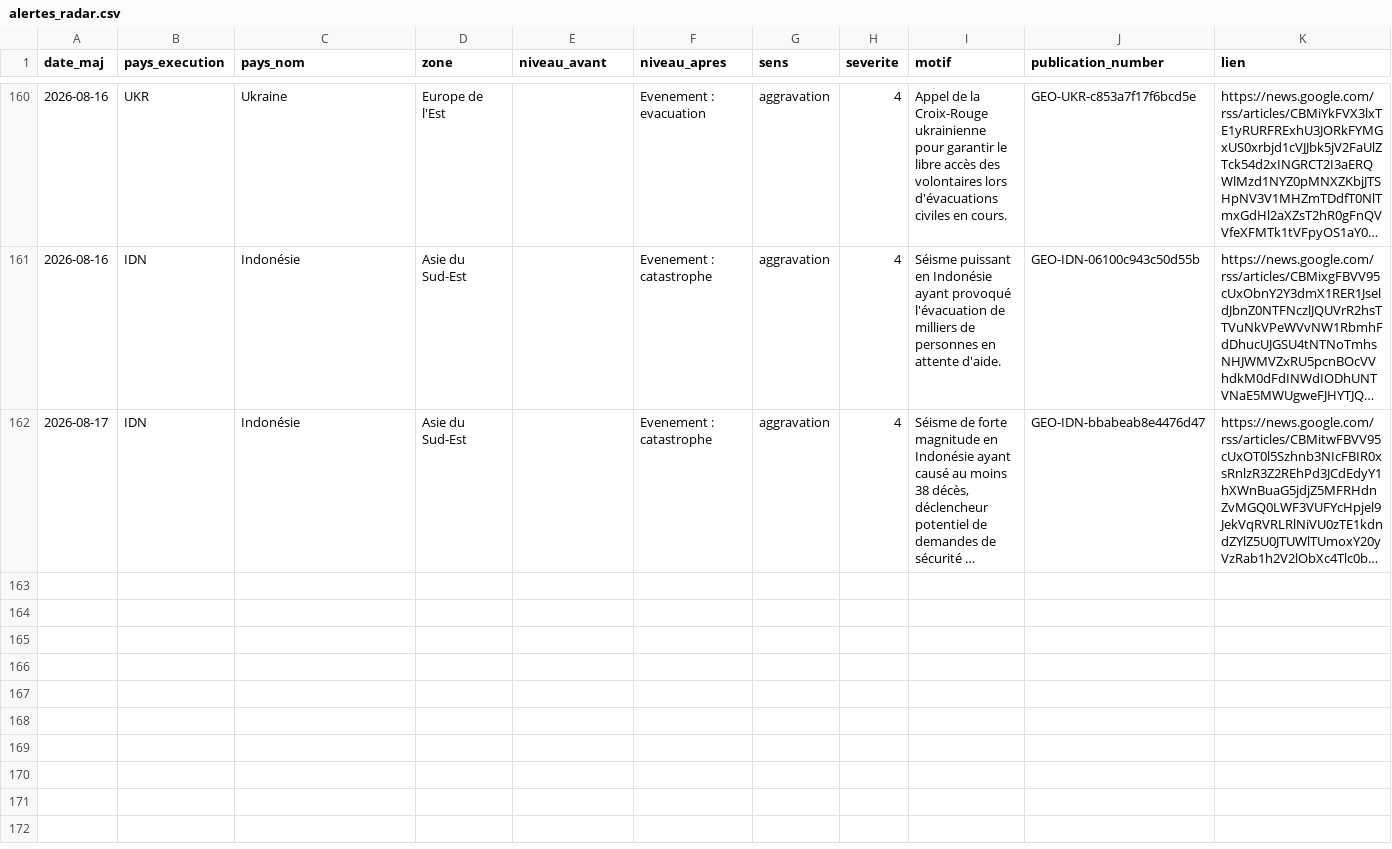
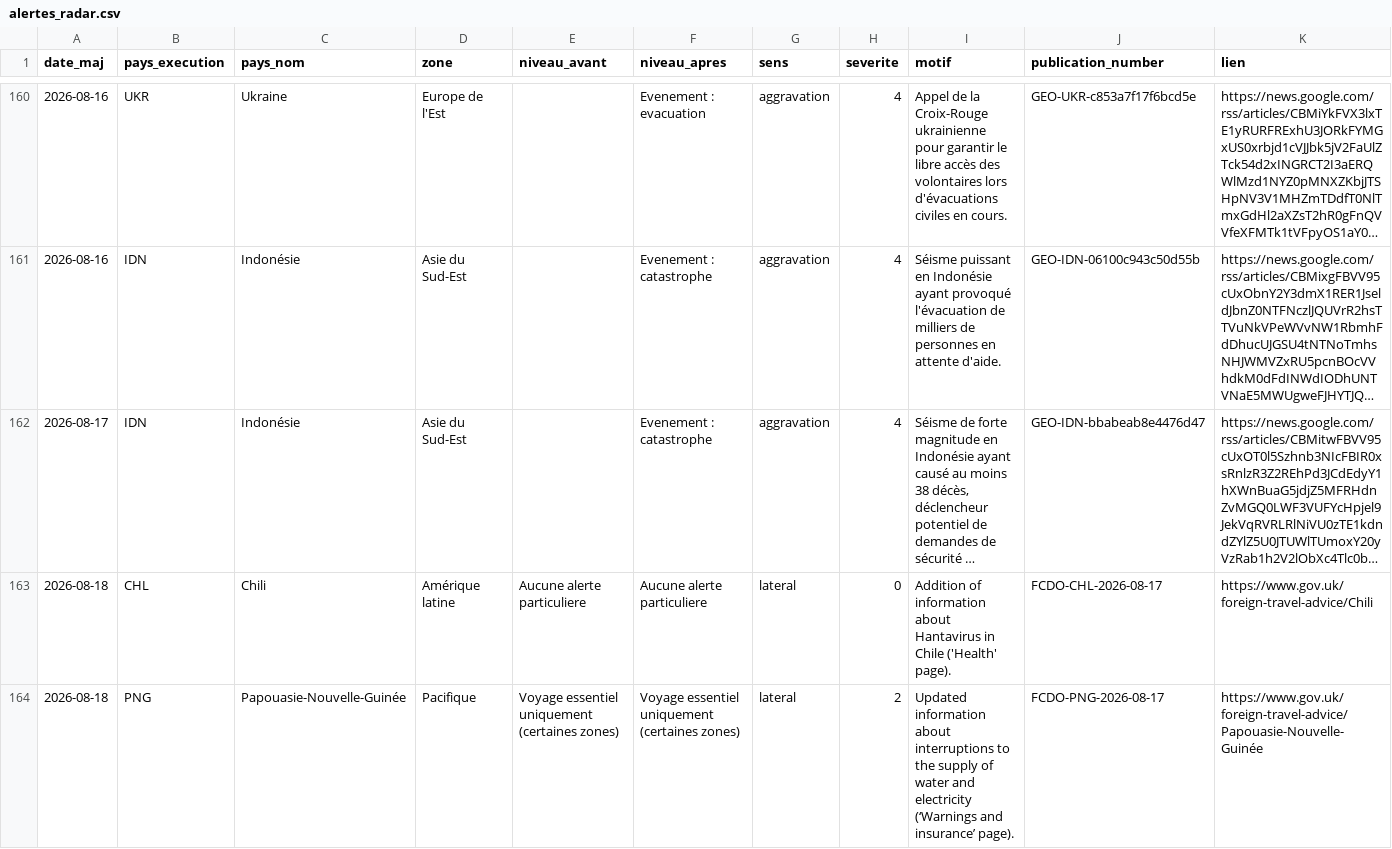
Before and after one commit to mayeulpeltier-pixel/radar-amarante, a CSV file: backups/alertes_radar.csv, drawn as a sheet; only a part is shown, gaps mark what is left out; long unchanged cells end in …; the diff covers the shown part only; the diff names each change by its address in the sheet, - before the commit and + after, or states it on an @@ line.

```diff
--- a/backups/alertes_radar.csv
+++ b/backups/alertes_radar.csv
+row 163: 2026-08-18 | CHL | Chili | Amérique latine | Aucune alerte particuliere | Aucune alerte particuliere | lateral | 0 | Addition of information about Hantavirus in Chile ('Health' page). | FCDO-CHL-2026-08-17 | https://www.gov.uk/foreign-travel-advice/Chili
+row 164: 2026-08-18 | PNG | Papouasie-Nouvelle-Guinée | Pacifique | Voyage essentiel uniquement (certaines zones) | Voyage essentiel uniquement (certaines zones) | lateral | 2 | Updated information about interruptions to the supply of water and electricity (‘Warnings and insurance’ page). | FCDO-PNG-2026-08-17 | https://www.gov.uk/foreign-travel-advice/Papouasie-Nouvelle-Guinée
```
Also changed, not shown: 1 added row elsewhere in this file, backups/attributions_radar.csv, backups/bm_projets_radar.csv, 7 other files.
